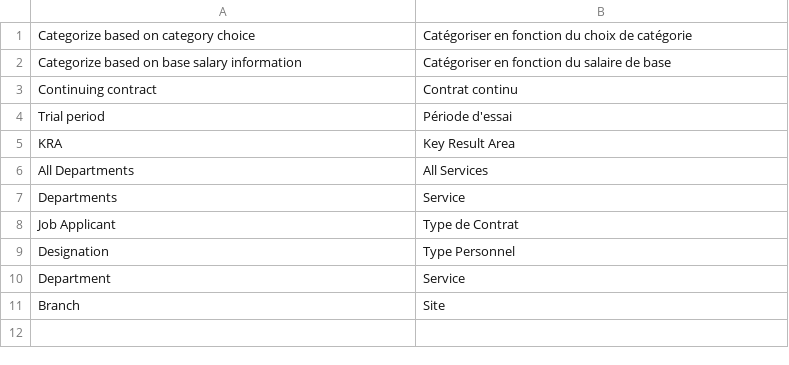
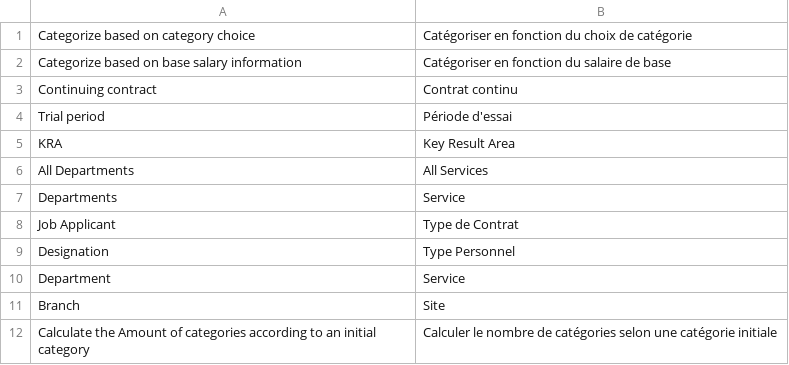
Before and after one commit to frappe-francophone/payrolls, a CSV file: payrolls/translations/fr.csv, drawn as a sheet.

```diff
--- a/payrolls/translations/fr.csv
+++ b/payrolls/translations/fr.csv
@@ -11 +11,2 @@ Department,Service,
 Branch,Site,
+Calculate the Amount of categories according to an initial category,Calculer le nombre de catégories selon une catégorie initiale
```
Also changed, not shown: 15 other files.
